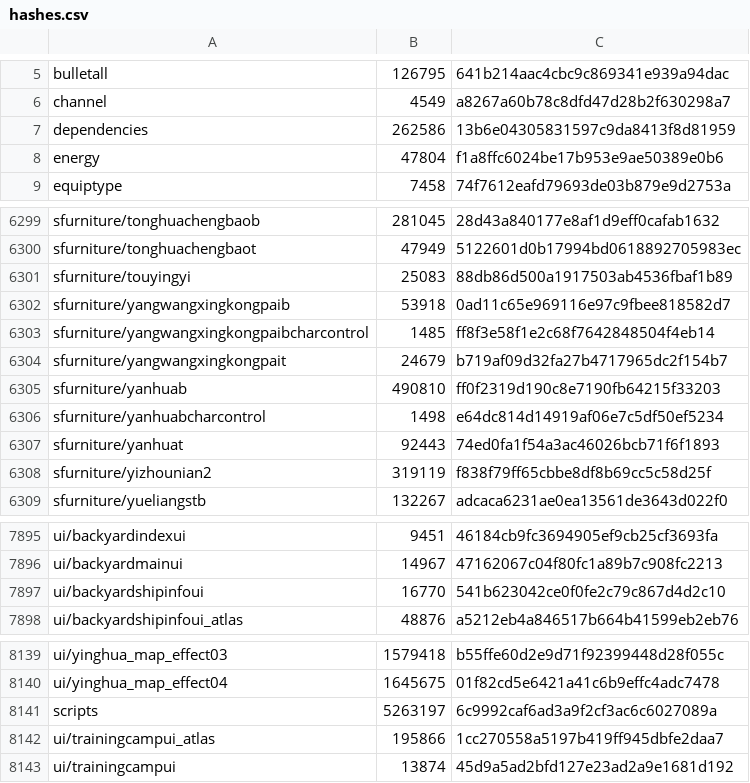
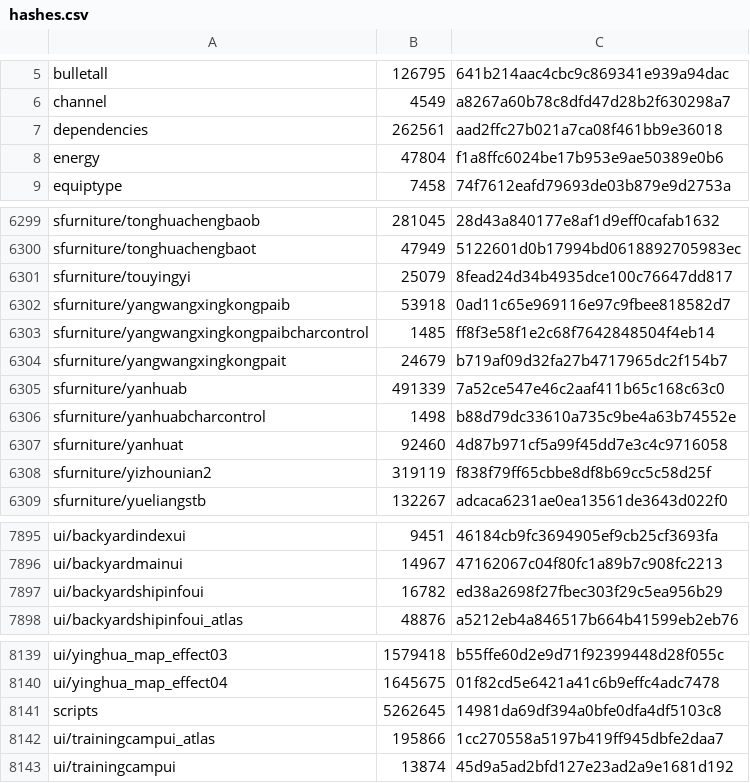
Before and after one commit to mixa3607/AzurLaneDump_EN, a CSV file: Android_data/files/hashes.csv, drawn as a sheet; only a part is shown, gaps mark what is left out.

```diff
--- a/Android_data/files/hashes.csv
+++ b/Android_data/files/hashes.csv
@@ -6,3 +6,3 @@ bulletall,126795,641b214aac4cbc9c869341e939a94dac
 channel,4549,a8267a60b78c8dfd47d28b2f630298a7
-dependencies,262586,13b6e04305831597c9da8413f8d81959
+dependencies,262561,aad2ffc27b021a7ca08f461bb9e36018
 energy,47804,f1a8ffc6024be17b953e9ae50389e0b6
@@ -6300,3 +6300,3 @@ sfurniture/tonghuachengbaob,281045,28d43a840177e8af1d9eff0cafab1632
 sfurniture/tonghuachengbaot,47949,5122601d0b17994bd0618892705983ec
-sfurniture/touyingyi,25083,88db86d500a1917503ab4536fbaf1b89
+sfurniture/touyingyi,25079,8fead24d34b4935dce100c76647dd817
 sfurniture/yangwangxingkongpaib,53918,0ad11c65e969116e97c9fbee818582d7
@@ -6304,5 +6304,5 @@ sfurniture/yangwangxingkongpaibcharcontrol,1485,ff8f3e58f1e2c68f7642848504f4eb14
 sfurniture/yangwangxingkongpait,24679,b719af09d32fa27b4717965dc2f154b7
-sfurniture/yanhuab,490810,ff0f2319d190c8e7190fb64215f33203
-sfurniture/yanhuabcharcontrol,1498,e64dc814d14919af06e7c5df50ef5234
-sfurniture/yanhuat,92443,74ed0fa1f54a3ac46026bcb71f6f1893
+sfurniture/yanhuab,491339,7a52ce547e46c2aaf411b65c168c63c0
+sfurniture/yanhuabcharcontrol,1498,b88d79dc33610a735c9be4a63b74552e
+sfurniture/yanhuat,92460,4d87b971cf5a99f45dd7e3c4c9716058
 sfurniture/yizhounian2,319119,f838f79ff65cbbe8df8b69cc5c58d25f
@@ -7896,3 +7896,3 @@ ui/backyardindexui,9451,46184cb9fc3694905ef9cb25cf3693fa
 ui/backyardmainui,14967,47162067c04f80fc1a89b7c908fc2213
-ui/backyardshipinfoui,16770,541b623042ce0f0fe2c79c867d4d2c10
+ui/backyardshipinfoui,16782,ed38a2698f27fbec303f29c5ea956b29
 ui/backyardshipinfoui_atlas,48876,a5212eb4a846517b664b41599eb2eb76
@@ -8140,3 +8140,3 @@ ui/yinghua_map_effect03,1579418,b55ffe60d2e9d71f92399448d28f055c
 ui/yinghua_map_effect04,1645675,01f82cd5e6421a41c6b9effc4adc7478
-scripts,5263197,6c9992caf6ad3a9f2cf3ac6c6027089a
+scripts,5262645,14981da69df394a0bfe0dfa4df5103c8
 ui/trainingcampui_atlas,195866,1cc270558a5197b419ff945dbfe2daa7
```
Also changed, not shown: Android_data/files/hashes-live2d.csv, 13 other files.
